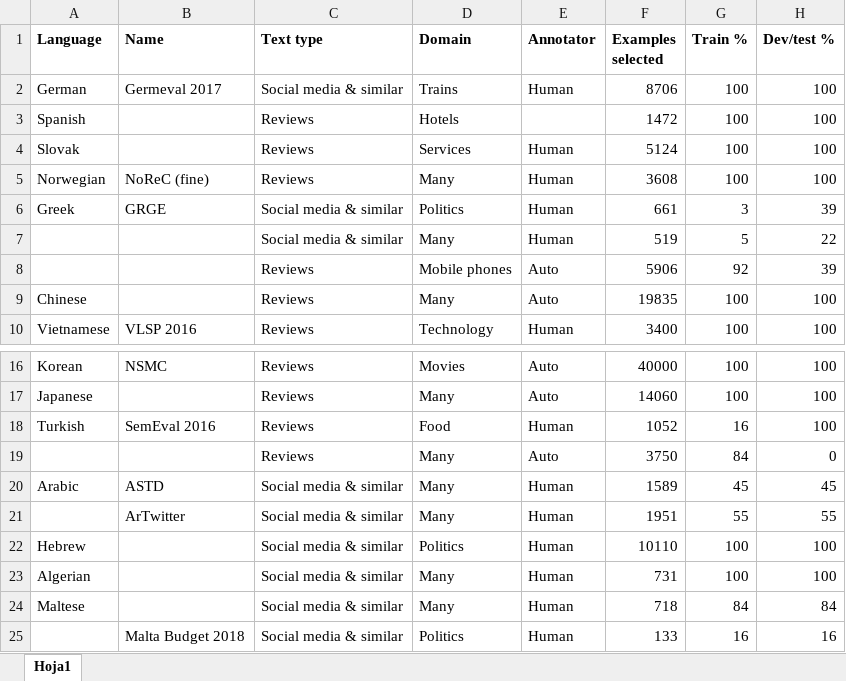
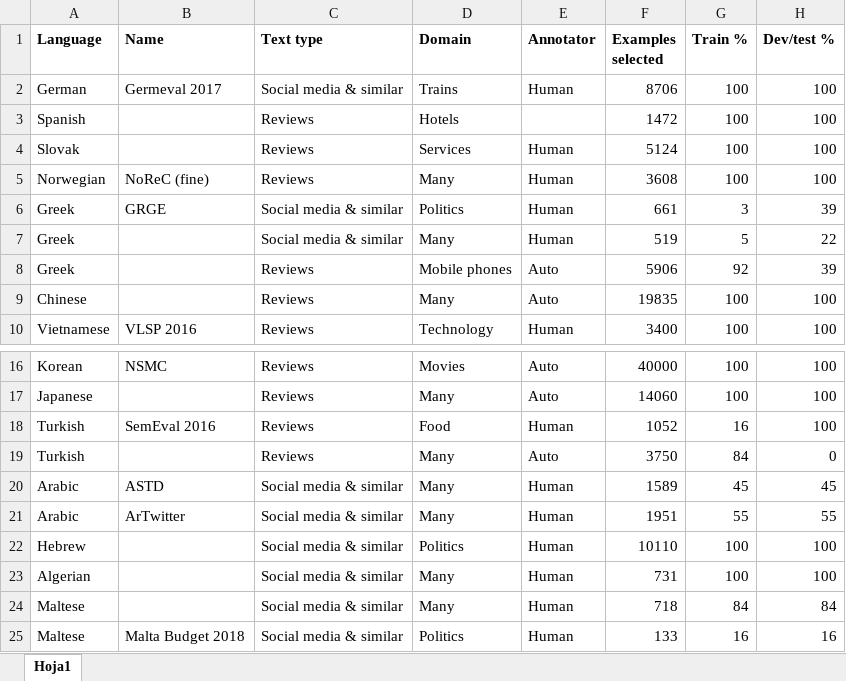
Before and after one commit to jerbarnes/typology_of_crosslingual, an Excel workbook: data_exploration/acl/tables/sentiment_indepth.xlsx, sheet Hoja1, drawn as a sheet; only a part is shown, gaps mark what is left out; values as stored, in another font and other column widths than the file's, no borders; the diff names each change by its address in the sheet, - before the commit and + after, or states it on an @@ line.

```diff
--- a/data_exploration/acl/tables/sentiment_indepth.xlsx (sheet Hoja1)
+++ b/data_exploration/acl/tables/sentiment_indepth.xlsx (sheet Hoja1)
-A7:A8 (Language): (empty)
+A7:A8 (Language): Greek
-A19 (Language): (empty)
+A19 (Language): Turkish
-A21 (Language): (empty)
+A21 (Language): Arabic
-A25 (Language): (empty)
+A25 (Language): Maltese
```
Also changed, not shown: 4 other files.
